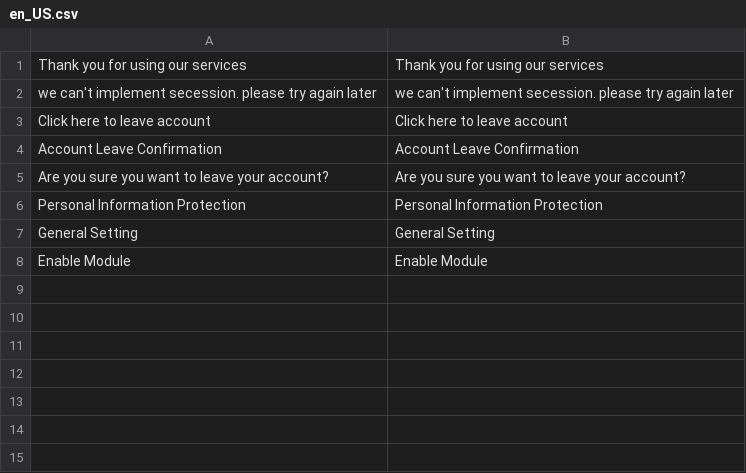
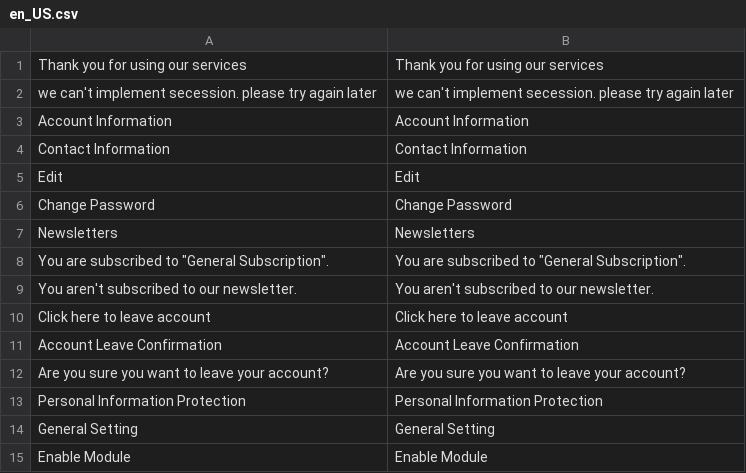
Before and after one commit to congvt305/staging-twap, a CSV file: app/code/Eguana/Pip/i18n/en_US.csv, drawn as a sheet.

```diff
--- a/app/code/Eguana/Pip/i18n/en_US.csv
+++ b/app/code/Eguana/Pip/i18n/en_US.csv
@@ -2,2 +2,9 @@
 "we can't implement secession. please try again later","we can't implement secession. please try again later"
+"Account Information","Account Information"
+"Contact Information","Contact Information"
+Edit,Edit
+"Change Password","Change Password"
+Newsletters,Newsletters
+"You are subscribed to ""General Subscription"".","You are subscribed to ""General Subscription""."
+"You aren't subscribed to our newsletter.","You aren't subscribed to our newsletter."
 "Click here to leave account","Click here to leave account"
```
Also changed, not shown: app/code/Eguana/Pip/i18n/zh_Hant_TW.csv, 1 other file.
